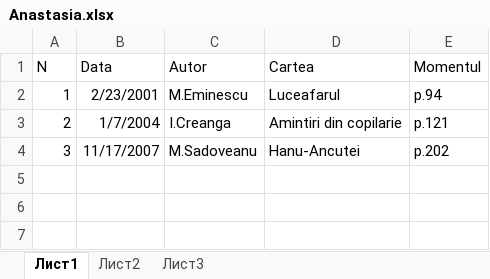
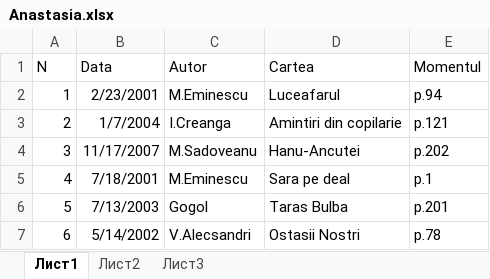
Before and after one commit to UngureanuVladislav/Library, an Excel workbook: Anastasia.xlsx, sheet Лист1, drawn as a sheet; values as stored, in another font and other column widths than the file's, no borders; the diff names each change by its address in the sheet, - before the commit and + after, or states it on an @@ line.

```diff
--- a/Anastasia.xlsx (sheet Лист1)
+++ b/Anastasia.xlsx (sheet Лист1)
+row 5: 4 | 7/18/2001 | M.Eminescu | Sara pe deal | p.1
+row 6: 5 | 7/13/2003 | Gogol | Taras Bulba | p.201
+row 7: 6 | 5/14/2002 | V.Alecsandri | Ostasii Nostri | p.78
```
Also changed, not shown: Ion.xlsx.
